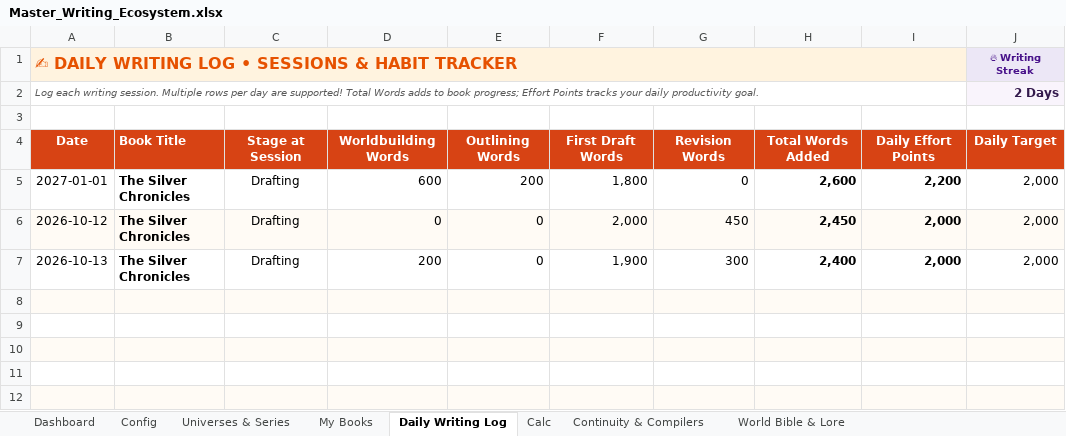
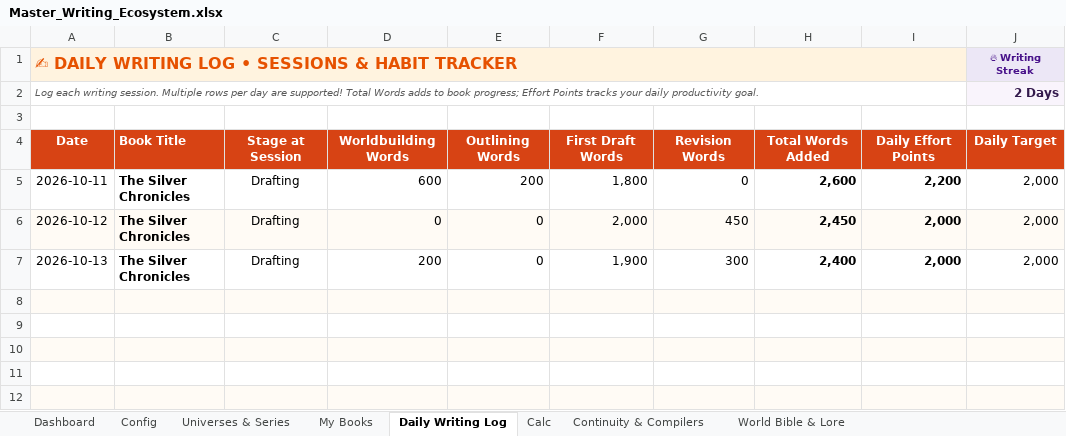
Before and after one commit to 3u2t/Ars-Arcanum, an Excel workbook: Master_Writing_Ecosystem.xlsx, sheet Daily Writing Log, drawn as a sheet; only a part is shown; values as stored, in another font and other column widths than the file's, no borders; charts and pictures and conditional formats not drawn; the diff names each change by its address in the sheet, - before the commit and + after, or states it on an @@ line.

Commit message:
fix(ecosystem): correct future-dated log entry and refresh cached workbook status
The first Daily Writing Log row carried a 2027-01-01 placeholder date while holding session word counts, so the Config future-entry check (B28) flagged it once CI read the cached values. Set the date to 2026-10-11 to match the following session rows and refresh the cached integrity cells (B28, B33, C33). Fix the same placeholder date in the ecosystem template workbook.

```diff
--- a/Master_Writing_Ecosystem.xlsx (sheet Daily Writing Log)
+++ b/Master_Writing_Ecosystem.xlsx (sheet Daily Writing Log)
-A5: 2027-01-01
+A5: 2026-10-11
```
Also changed, not shown: sheet Config, templates/ecosystem/Master_Writing_Ecosystem.xlsx.
